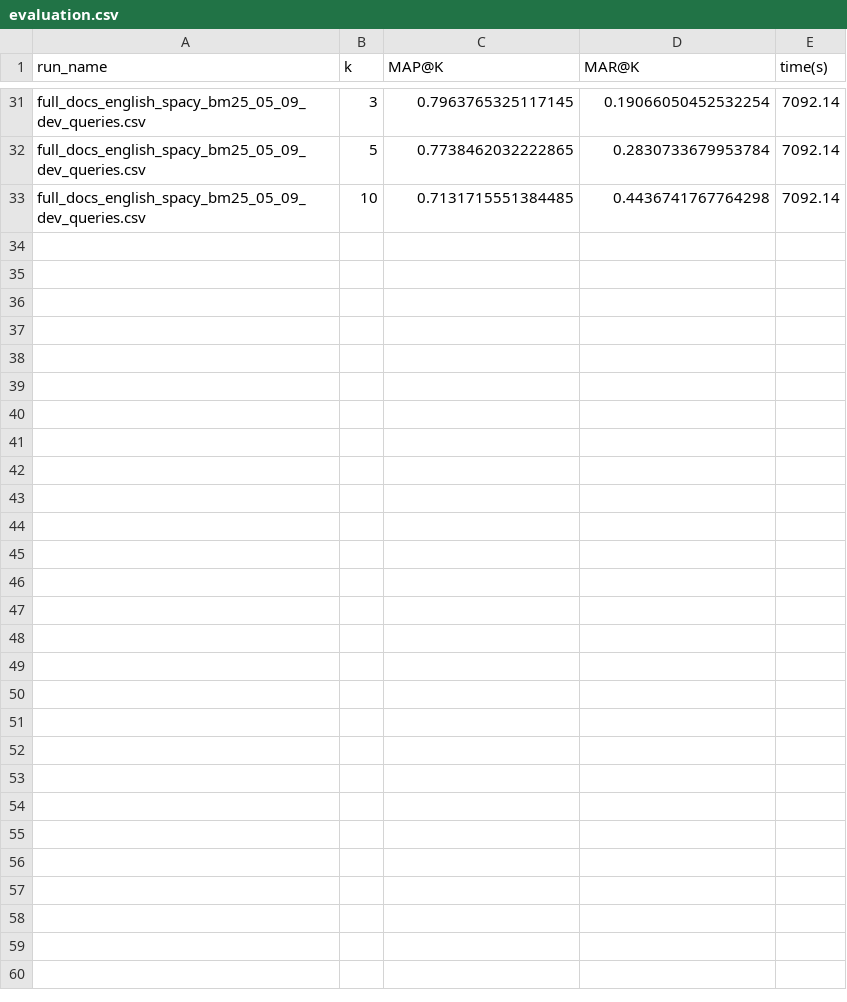
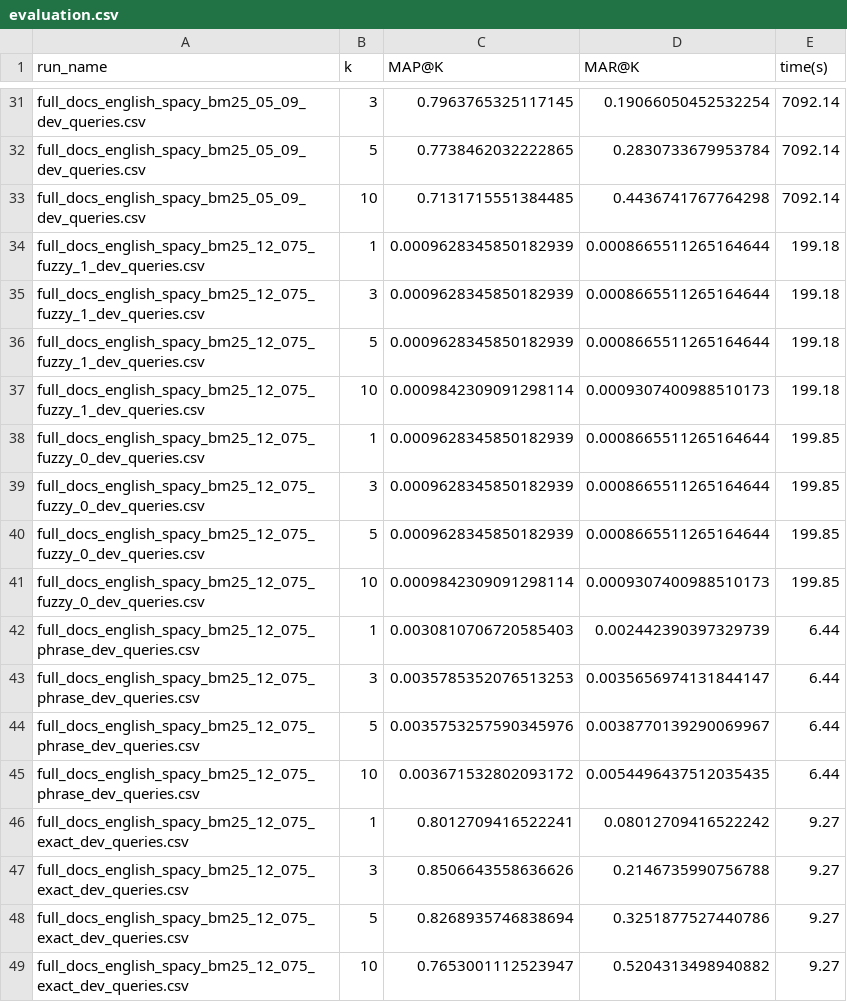
Before and after one commit to MichelDierckx/InfoRetrieval-Assignment2, a CSV file: results/evaluation/evaluation.csv, drawn as a sheet; only a part is shown, gaps mark what is left out.

```diff
--- a/results/evaluation/evaluation.csv
+++ b/results/evaluation/evaluation.csv
@@ -33 +33,17 @@ full_docs_english_spacy_bm25_05_09_dev_queries.csv,5,0.7738462032222865,0.283073
 full_docs_english_spacy_bm25_05_09_dev_queries.csv,10,0.7131715551384485,0.4436741767764298,7092.14
+full_docs_english_spacy_bm25_12_075_fuzzy_1_dev_queries.csv,1,0.0009628345850182939,0.0008665511265164644,199.18
+full_docs_english_spacy_bm25_12_075_fuzzy_1_dev_queries.csv,3,0.0009628345850182939,0.0008665511265164644,199.18
+full_docs_english_spacy_bm25_12_075_fuzzy_1_dev_queries.csv,5,0.0009628345850182939,0.0008665511265164644,199.18
+full_docs_english_spacy_bm25_12_075_fuzzy_1_dev_queries.csv,10,0.0009842309091298114,0.0009307400988510173,199.18
+full_docs_english_spacy_bm25_12_075_fuzzy_0_dev_queries.csv,1,0.0009628345850182939,0.0008665511265164644,199.85
+full_docs_english_spacy_bm25_12_075_fuzzy_0_dev_queries.csv,3,0.0009628345850182939,0.0008665511265164644,199.85
+full_docs_english_spacy_bm25_12_075_fuzzy_0_dev_queries.csv,5,0.0009628345850182939,0.0008665511265164644,199.85
+full_docs_english_spacy_bm25_12_075_fuzzy_0_dev_queries.csv,10,0.0009842309091298114,0.0009307400988510173,199.85
+full_docs_english_spacy_bm25_12_075_phrase_dev_queries.csv,1,0.0030810706720585403,0.002442390397329739,6.44
+full_docs_english_spacy_bm25_12_075_phrase_dev_queries.csv,3,0.0035785352076513253,0.0035656974131844147,6.44
+full_docs_english_spacy_bm25_12_075_phrase_dev_queries.csv,5,0.0035753257590345976,0.0038770139290069967,6.44
+full_docs_english_spacy_bm25_12_075_phrase_dev_queries.csv,10,0.003671532802093172,0.0054496437512035435,6.44
+full_docs_english_spacy_bm25_12_075_exact_dev_queries.csv,1,0.8012709416522241,0.08012709416522242,9.27
+full_docs_english_spacy_bm25_12_075_exact_dev_queries.csv,3,0.8506643558636626,0.2146735990756788,9.27
+full_docs_english_spacy_bm25_12_075_exact_dev_queries.csv,5,0.8268935746838694,0.3251877527440786,9.27
+full_docs_english_spacy_bm25_12_075_exact_dev_queries.csv,10,0.7653001112523947,0.5204313498940882,9.27
```
Also changed, not shown: 2 other files.
